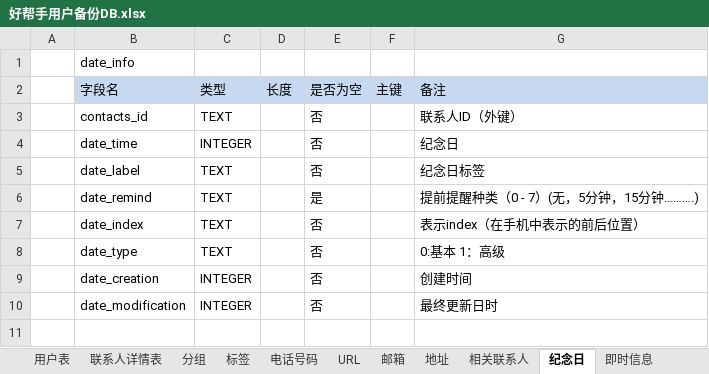
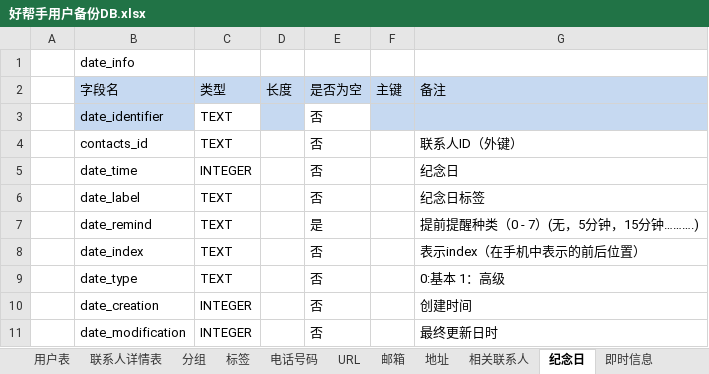
Before and after one commit to getpro/mygenius, an Excel workbook: AddressBook/好帮手用户备份DB.xlsx, sheet 纪念日, drawn as a sheet; values as stored, in another font and other column widths than the file's, no borders; the diff names each change by its address in the sheet, - before the commit and + after, or states it on an @@ line.

```diff
--- a/AddressBook/好帮手用户备份DB.xlsx (sheet 纪念日)
+++ b/AddressBook/好帮手用户备份DB.xlsx (sheet 纪念日)
+row 3:  | date_identifier | TEXT |  | 否
```
Also changed, not shown: 23 other files.
